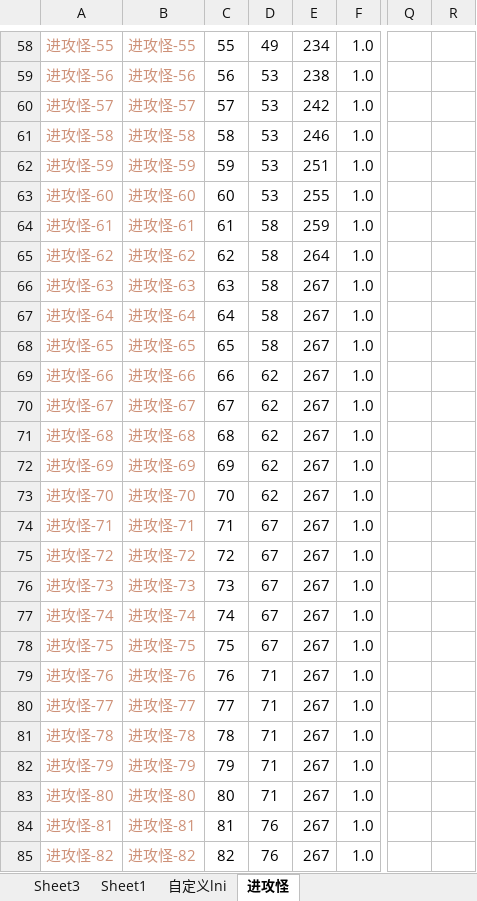
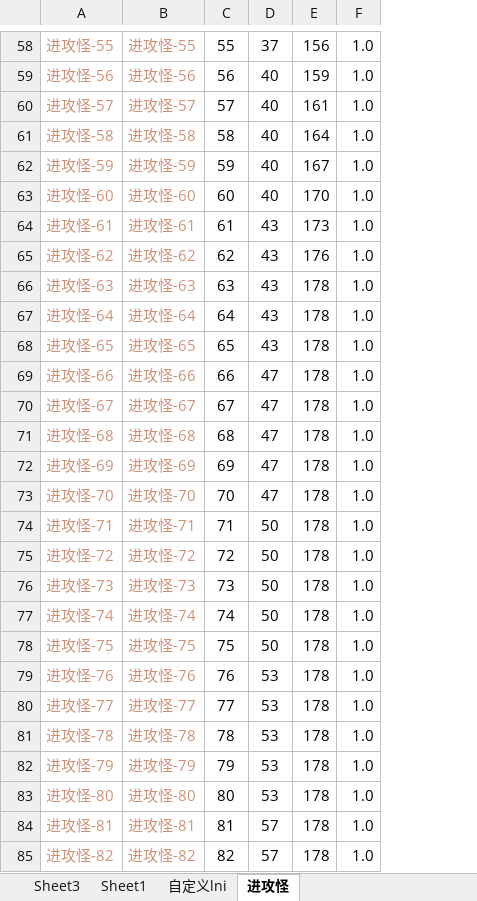
Before and after one commit to 13480628384/muban_map, an Excel workbook: map/table/单位物编生成.xlsm, sheet 进攻怪, drawn as a sheet; only a part is shown, gaps mark what is left out; values as stored, in another font and other column widths than the file's, no borders; removed rows and columns are numbered as before the commit, all else as after; the diff covers the shown part only; the diff names each change by its address in the sheet, - before the commit and + after, or states it on an @@ line.

```diff
--- a/map/table/单位物编生成.xlsm (sheet 进攻怪)
+++ b/map/table/单位物编生成.xlsm (sheet 进攻怪)
-column E, rows 58-85: 234 | 238 | 242 | 246 | 251 | 255 | 259 | 264 | 267 | 267 | 267 | 267 | 267 | 267 | 267 | 267 | 267 | 267 | 267 | 267 | 267 | 267 | 267 | 267 | 267 | 267 | 267 | 267
+column E, rows 58-85: 156 | 159 | 161 | 164 | 167 | 170 | 173 | 176 | 178 | 178 | 178 | 178 | 178 | 178 | 178 | 178 | 178 | 178 | 178 | 178 | 178 | 178 | 178 | 178 | 178 | 178 | 178 | 178
-column Q, empty
-column R, empty
-D58: 49
+D58: 37
-D59:D63: 53
+D59:D63: 40
-D64:D68: 58
+D64:D68: 43
-D69:D73: 62
+D69:D73: 47
-D74:D78: 67
+D74:D78: 50
-D79:D83: 71
+D79:D83: 53
-D84:D85: 76
+D84:D85: 57
```
Also changed, not shown: 78 edited cells elsewhere in this sheet, formulas that keep their value, map/table/英雄物编生成.xlsm, 6 other files.
